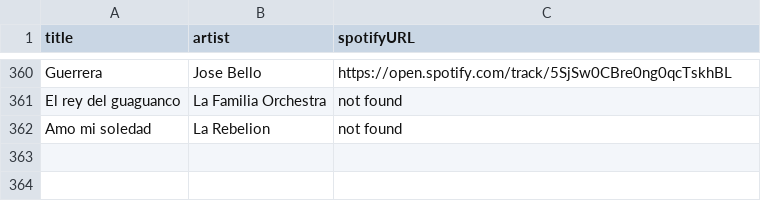
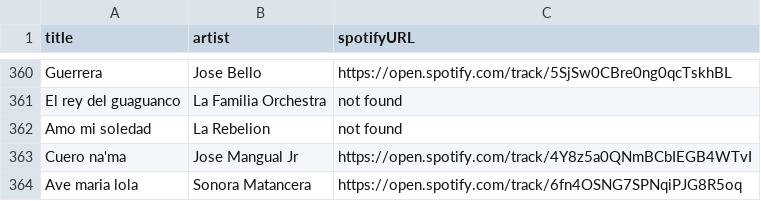
Before and after one commit to albertollamaso/best-salsa-brava-playlist, a CSV file: playlist.csv, drawn as a sheet; only a part is shown, gaps mark what is left out; the diff names each change by its address in the sheet, - before the commit and + after, or states it on an @@ line.

```diff
--- a/playlist.csv
+++ b/playlist.csv
+row 363: Cuero na'ma | Jose Mangual Jr | https://open.spotify.com/track/4Y8z5a0QNmBCbIEGB4WTvI
+row 364: Ave maria lola | Sonora Matancera | https://open.spotify.com/track/6fn4OSNG7SPNqiPJG8R5oq
```
Also changed, not shown: 1 other file.
